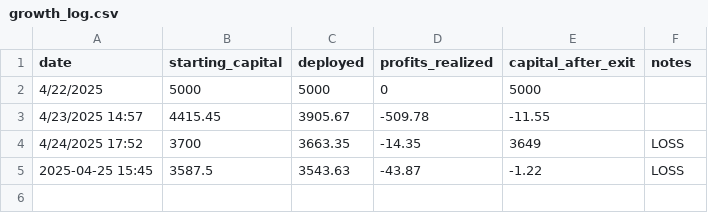
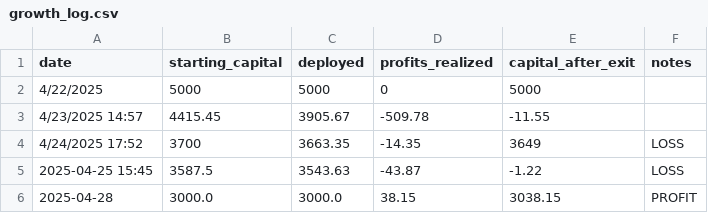
Before and after one commit to naveenstar3/Dhanbot_Trading, a CSV file: dhan_autotrader/growth_log.csv, drawn as a sheet; the diff names each change by its address in the sheet, - before the commit and + after, or states it on an @@ line.

Commit message:
✪ Auto push: portfolio_log.csv, growth_log.csv @ 2025-04-28 16:00

```diff
--- a/dhan_autotrader/growth_log.csv
+++ b/dhan_autotrader/growth_log.csv
+row 6: 2025-04-28 | 3000.0 | 3000.0 | 38.15 | 3038.15 | PROFIT
```
Also changed, not shown: dhan_autotrader/portfolio_log.csv.
